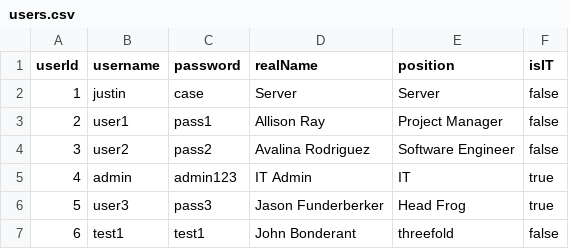
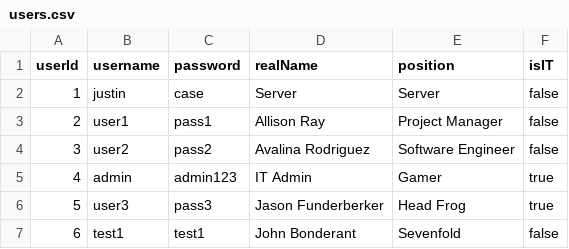
Before and after one commit to NubezVilla/CS_401_Group_1, a CSV file: data/users.csv, drawn as a sheet; the diff names each change by its address in the sheet, - before the commit and + after, or states it on an @@ line.

```diff
--- a/data/users.csv
+++ b/data/users.csv
-E5 (position): IT
+E5 (position): Gamer
-E7 (position): threefold
+E7 (position): Sevenfold
```
Also changed, not shown: 27 other files.
